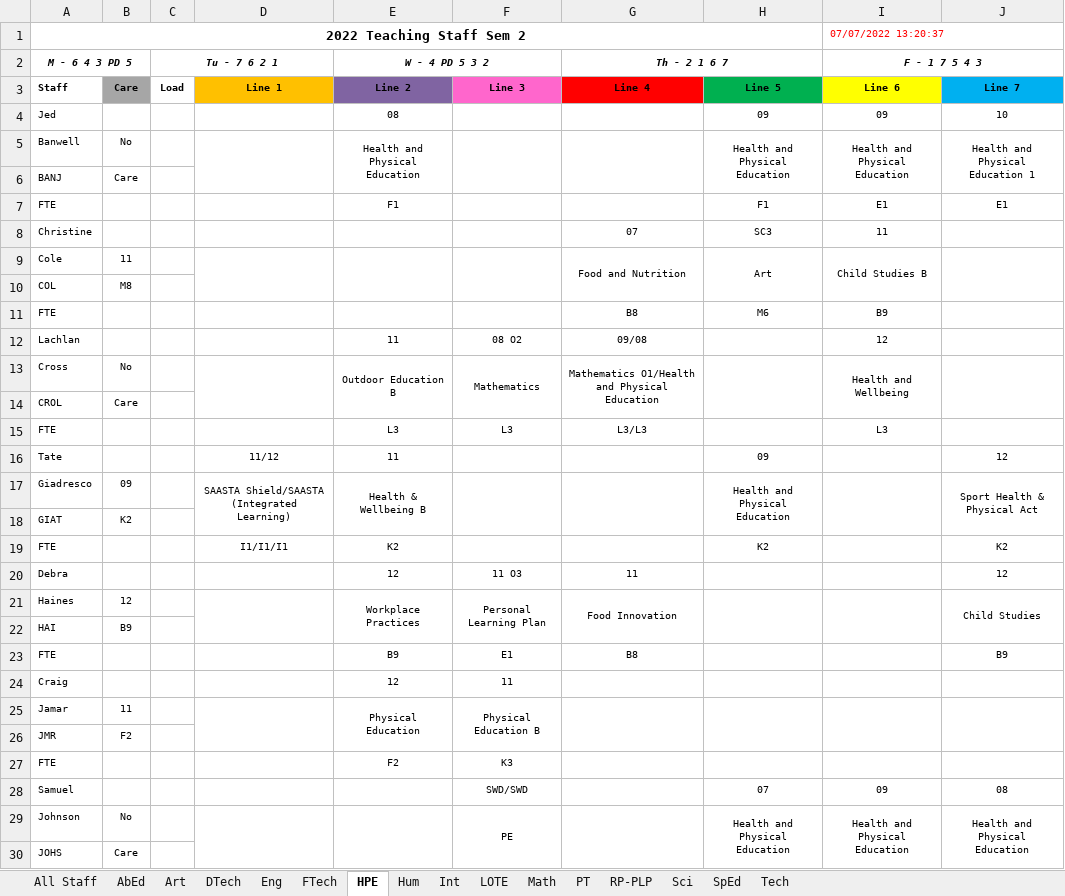
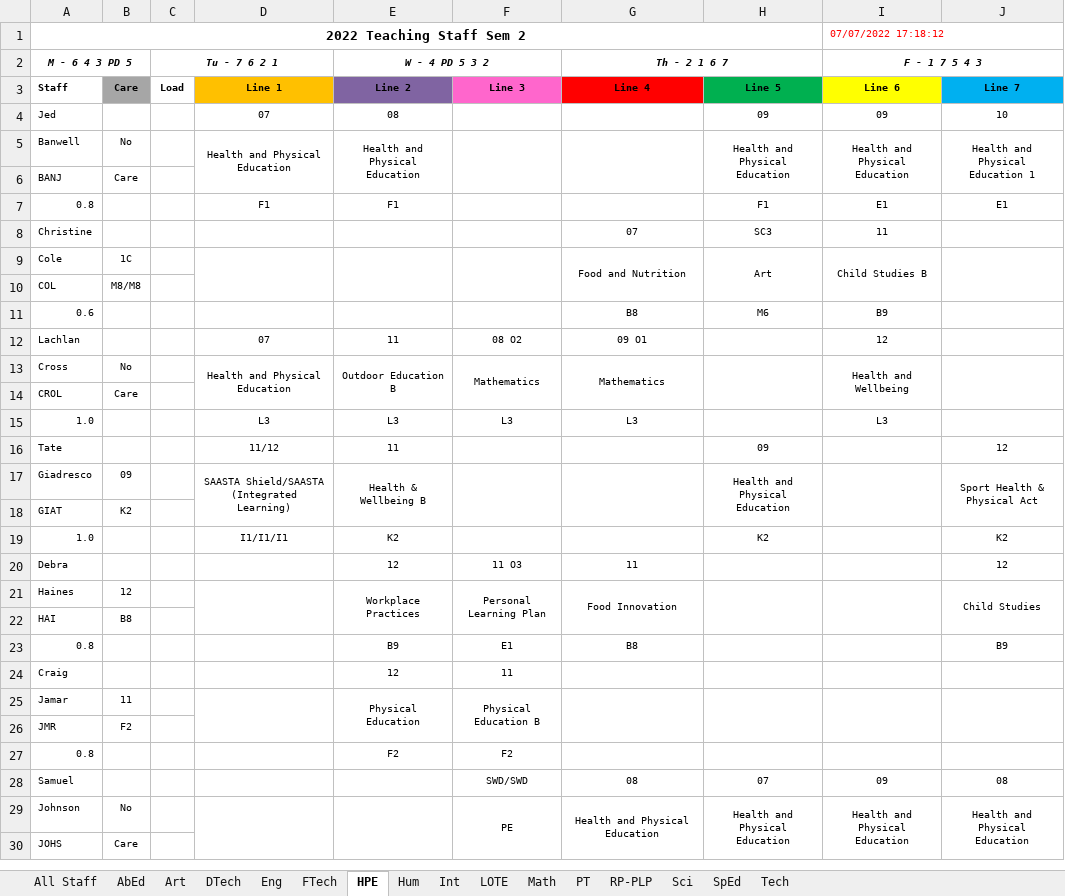
Before and after one commit to MrEldridge22/timetabling, an Excel workbook: Subject Allocations.xlsx, sheet HPE, drawn as a sheet; only a part is shown; values as stored, in another font and other column widths than the file's, no borders; removed rows and columns are numbered as before the commit, all else as after; the diff covers the shown part only; the diff names each change by its address in the sheet, - before the commit and + after, or states it on an @@ line.

```diff
--- a/Subject Allocations.xlsx (sheet HPE)
+++ b/Subject Allocations.xlsx (sheet HPE)
-I1 (F - 1 7 5 4 3): 07/07/2022 13:20:37
+I1 (F - 1 7 5 4 3): 07/07/2022 17:18:12
-D4: (empty)
+D4: 07
-D5: (empty)
+D5: Health and Physical Education
-A7 (M - 6 4 3 PD 5): FTE
+A7 (M - 6 4 3 PD 5): 0.8
-D7: (empty)
+D7: F1
-B9: 11
+B9: 1C
-B10: M8
+B10: M8/M8
-A11 (M - 6 4 3 PD 5): FTE
+A11 (M - 6 4 3 PD 5): 0.6
-D12: (empty)
+D12: 07
-G12 (Th - 2 1 6 7): 09/08
+G12 (Th - 2 1 6 7): 09 O1
-D13: (empty)
+D13: Health and Physical Education
-G13 (Th - 2 1 6 7): Mathematics O1/Health and Physical Education
+G13 (Th - 2 1 6 7): Mathematics
-A15 (M - 6 4 3 PD 5): FTE
+A15 (M - 6 4 3 PD 5): 1.0
-D15: (empty)
+D15: L3
-G15 (Th - 2 1 6 7): L3/L3
+G15 (Th - 2 1 6 7): L3
-A19 (M - 6 4 3 PD 5): FTE
+A19 (M - 6 4 3 PD 5): 1.0
-B22: B9
+B22: B8
-A23 (M - 6 4 3 PD 5): FTE
+A23 (M - 6 4 3 PD 5): 0.8
-row 27: FTE |  |  |  | F2 | K3
+row 27: 0.8 |  |  |  | F2 | F2
-G28 (Th - 2 1 6 7): (empty)
+G28 (Th - 2 1 6 7): 08
-G29 (Th - 2 1 6 7): (empty)
+G29 (Th - 2 1 6 7): Health and Physical Education
```
Also changed, not shown: 2 added rows, 2 removed rows and 25 edited cells elsewhere in this sheet, sheet All Staff, sheet Eng, sheet RP-PLP, sheet Math, sheet Art, sheet Sci, 9 more sheets, 7 other files.
